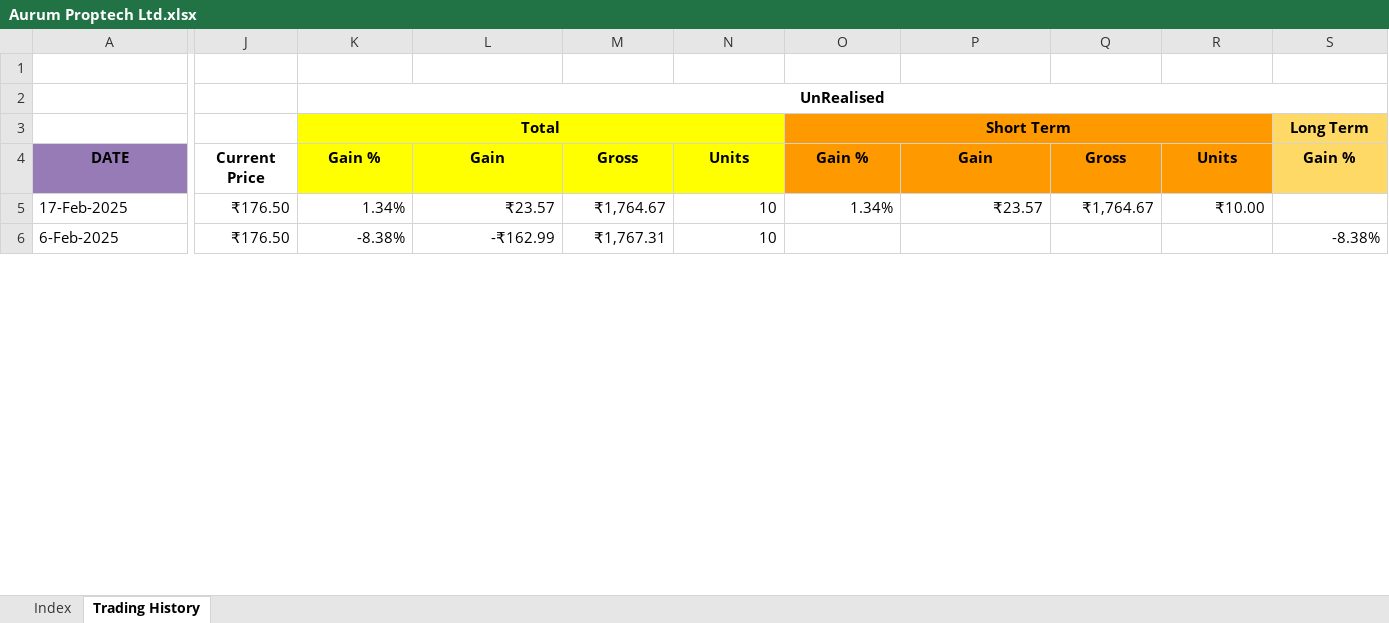
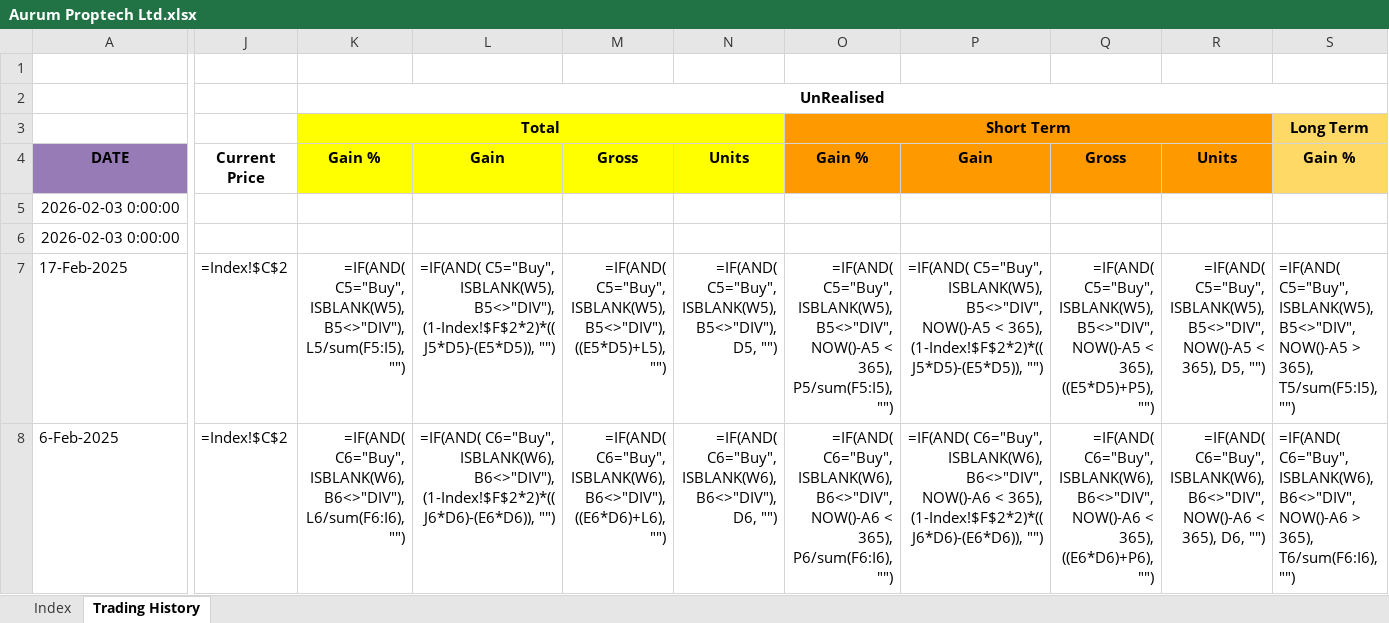
Before and after one commit to leninkumar-sv-office/pl-int, an Excel workbook: dumps/Stocks/Aurum Proptech Ltd.xlsx, sheet Trading History, drawn as a sheet; only a part is shown, gaps mark what is left out; values as stored, in another font and other column widths than the file's, no borders; formulas without a stored value are shown as written; charts and pictures and conditional formats not drawn; addresses are those after the commit; rows hold the shown columns only; the diff covers the shown part only; the diff names each change by its address in the sheet, - before the commit and + after, or states it on an @@ line.

```diff
--- a/dumps/Stocks/Aurum Proptech Ltd.xlsx (sheet Trading History)
+++ b/dumps/Stocks/Aurum Proptech Ltd.xlsx (sheet Trading History)
+row 5: 2026-02-03 0:00:00
+row 6: 2026-02-03 0:00:00
-J7:J8: ₹176.50
+J7:J8: =Index!$C$2
-K7: 1.34%
+K7: =IF(AND( C5="Buy", ISBLANK(W5), B5<>"DIV"), L5/sum(F5:I5), "")
-L7: ₹23.57
+L7: =IF(AND( C5="Buy", ISBLANK(W5), B5<>"DIV"), (1-Index!$F$2*2)*((J5*D5)-(E5*D5)), "")
-M7: ₹1,764.67
+M7: =IF(AND( C5="Buy", ISBLANK(W5), B5<>"DIV"), ((E5*D5)+L5), "")
-N7: 10
+N7: =IF(AND( C5="Buy", ISBLANK(W5), B5<>"DIV"), D5, "")
-O7: 1.34%
+O7: =IF(AND( C5="Buy", ISBLANK(W5), B5<>"DIV", NOW()-A5 < 365), P5/sum(F5:I5), "")
-P7: ₹23.57
+P7: =IF(AND( C5="Buy", ISBLANK(W5), B5<>"DIV", NOW()-A5 < 365), (1-Index!$F$2*2)*((J5*D5)-(E5*D5)), "")
-Q7: ₹1,764.67
+Q7: =IF(AND( C5="Buy", ISBLANK(W5), B5<>"DIV", NOW()-A5 < 365), ((E5*D5)+P5), "")
-R7: ₹10.00
+R7: =IF(AND( C5="Buy", ISBLANK(W5), B5<>"DIV", NOW()-A5 < 365), D5, "")
-S7: (empty)
+S7: =IF(AND( C5="Buy", ISBLANK(W5), B5<>"DIV", NOW()-A5 > 365), T5/sum(F5:I5), "")
-K8: -8.38%
+K8: =IF(AND( C6="Buy", ISBLANK(W6), B6<>"DIV"), L6/sum(F6:I6), "")
-L8: -₹162.99
+L8: =IF(AND( C6="Buy", ISBLANK(W6), B6<>"DIV"), (1-Index!$F$2*2)*((J6*D6)-(E6*D6)), "")
-M8: ₹1,767.31
+M8: =IF(AND( C6="Buy", ISBLANK(W6), B6<>"DIV"), ((E6*D6)+L6), "")
-N8: 10
+N8: =IF(AND( C6="Buy", ISBLANK(W6), B6<>"DIV"), D6, "")
-O8: (empty)
+O8: =IF(AND( C6="Buy", ISBLANK(W6), B6<>"DIV", NOW()-A6 < 365), P6/sum(F6:I6), "")
-P8: (empty)
+P8: =IF(AND( C6="Buy", ISBLANK(W6), B6<>"DIV", NOW()-A6 < 365), (1-Index!$F$2*2)*((J6*D6)-(E6*D6)), "")
-Q8: (empty)
+Q8: =IF(AND( C6="Buy", ISBLANK(W6), B6<>"DIV", NOW()-A6 < 365), ((E6*D6)+P6), "")
-R8: (empty)
+R8: =IF(AND( C6="Buy", ISBLANK(W6), B6<>"DIV", NOW()-A6 < 365), D6, "")
-S8: -8.38%
+S8: =IF(AND( C6="Buy", ISBLANK(W6), B6<>"DIV", NOW()-A6 > 365), T6/sum(F6:I6), "")
```
Also changed, not shown: 204 edited cells elsewhere in this sheet, sheet Index, formulas that keep their value, charts or pictures, dumps/Stocks/Avanti Feeds.xlsx, 6 other files.
